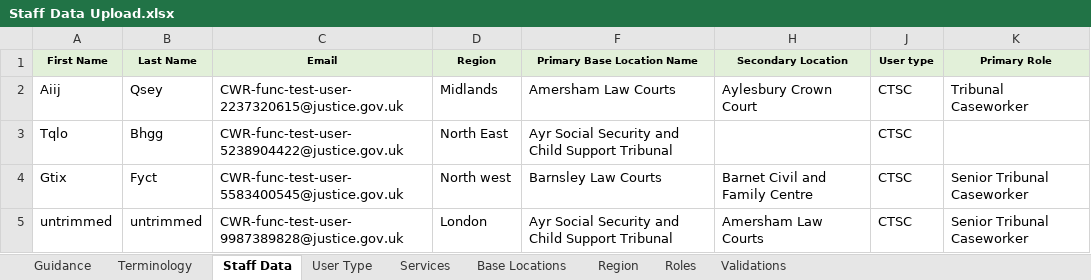
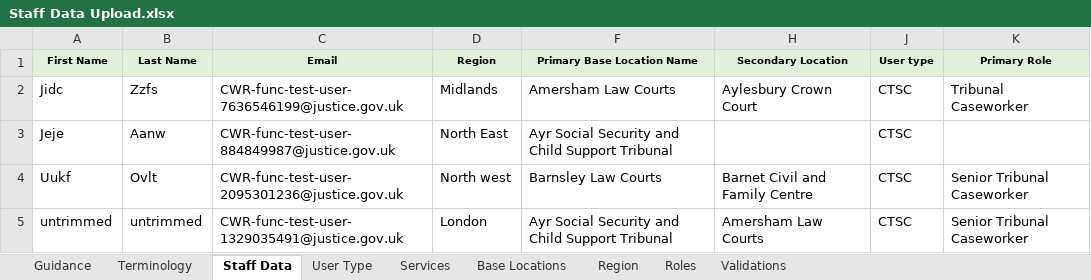
Before and after one commit to hmcts/rd-caseworker-ref-api, an Excel workbook: src/functionalTest/resources/Staff Data Upload.xlsx, sheet Staff Data, drawn as a sheet; only a part is shown; values as stored, in another font and other column widths than the file's, no borders; the diff names each change by its address in the sheet, - before the commit and + after, or states it on an @@ line.

```diff
--- a/src/functionalTest/resources/Staff Data Upload.xlsx (sheet Staff Data)
+++ b/src/functionalTest/resources/Staff Data Upload.xlsx (sheet Staff Data)
-A2 (First Name): Aiij
+A2 (First Name): Jidc
-B2 (Last Name): Qsey
+B2 (Last Name): Zzfs
-C2 (Email): CWR-func-test-user-2237320615@justice.gov.uk
+C2 (Email): CWR-func-test-user-7636546199@justice.gov.uk
-A3 (First Name): Tqlo
+A3 (First Name): Jeje
-B3 (Last Name): Bhgg
+B3 (Last Name): Aanw
-C3 (Email): CWR-func-test-user-5238904422@justice.gov.uk
+C3 (Email): CWR-func-test-user-884849987@justice.gov.uk
-A4 (First Name): Gtix
+A4 (First Name): Uukf
-B4 (Last Name): Fyct
+B4 (Last Name): Ovlt
-C4 (Email): CWR-func-test-user-5583400545@justice.gov.uk
+C4 (Email): CWR-func-test-user-2095301236@justice.gov.uk
-C5 (Email): CWR-func-test-user-9987389828@justice.gov.uk
+C5 (Email): CWR-func-test-user-1329035491@justice.gov.uk
```
Also changed, not shown: sheet Roles, src/functionalTest/resources/Staff Data Upload with non idam roles.xlsx, src/integrationTest/resources/Staff Data Upload Update.xlsx, 19 other files.
